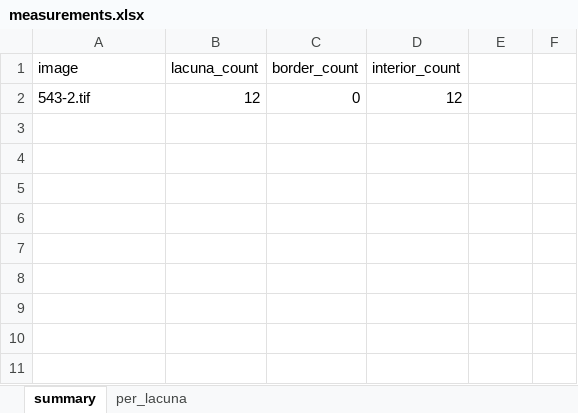
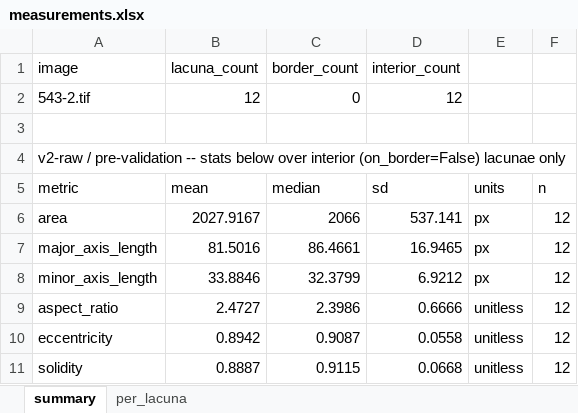
Before and after one commit to Kimokazi-coder/xlh-lcn-pipeline, an Excel workbook: results/count/543-2/measurements.xlsx, sheet summary, drawn as a sheet; values as stored, in another font and other column widths than the file's, no borders; the diff names each change by its address in the sheet, - before the commit and + after, or states it on an @@ line.

```diff
--- a/results/count/543-2/measurements.xlsx (sheet summary)
+++ b/results/count/543-2/measurements.xlsx (sheet summary)
+row 3: (empty)
+row 4: v2-raw / pre-validation -- stats below over interior (on_border=False) lacunae only
+row 5: metric | mean | median | sd | units | n
+row 6: area | 2027.9167 | 2066 | 537.141 | px | 12
+row 7: major_axis_length | 81.5016 | 86.4661 | 16.9465 | px | 12
+row 8: minor_axis_length | 33.8846 | 32.3799 | 6.9212 | px | 12
+row 9: aspect_ratio | 2.4727 | 2.3986 | 0.6666 | unitless | 12
+row 10: eccentricity | 0.8942 | 0.9087 | 0.0558 | unitless | 12
+row 11: solidity | 0.8887 | 0.9115 | 0.0668 | unitless | 12
```
Also changed, not shown: results/count/542_WT__2_z06c1-2/measurements.xlsx, results/count/542_WT__2_z18c1-2/measurements.xlsx, 14 other files.
